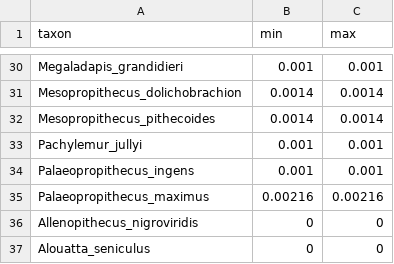
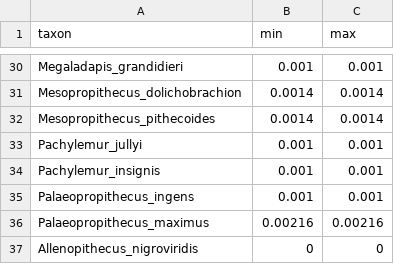
Before and after one commit to wrightaprilm/traitHet, a TSV file: data/PrimateAges.tsv, drawn as a sheet; only a part is shown, gaps mark what is left out; the shorter side is filled out with more unchanged rows; the diff names each change by its address in the sheet, - before the commit and + after, or states it on an @@ line.

```diff
--- a/data/PrimateAges.tsv
+++ b/data/PrimateAges.tsv
+row 34: Pachylemur_insignis | 0.001 | 0.001
```
Also changed, not shown: 4 other files.
